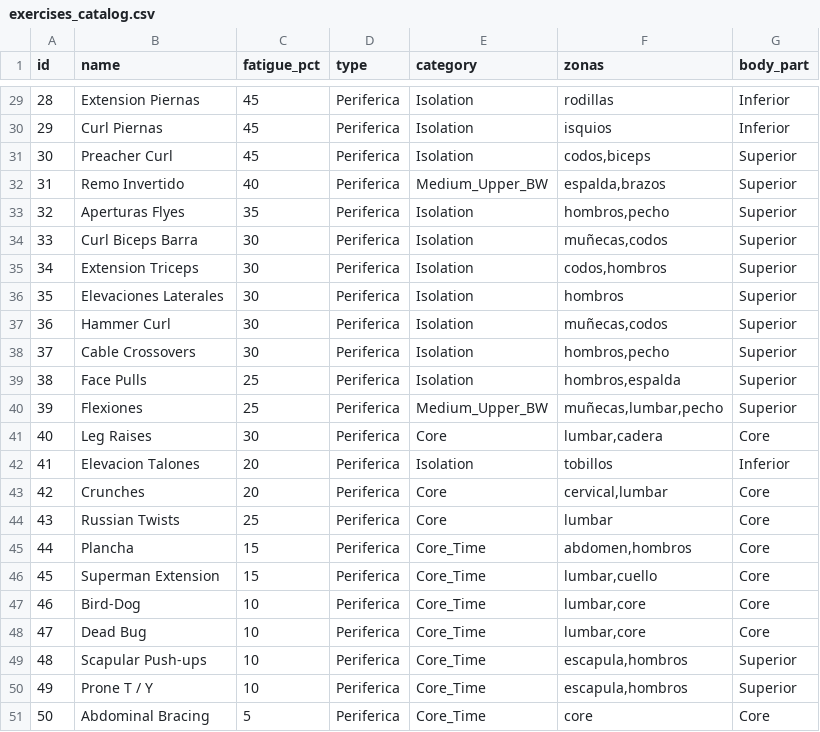
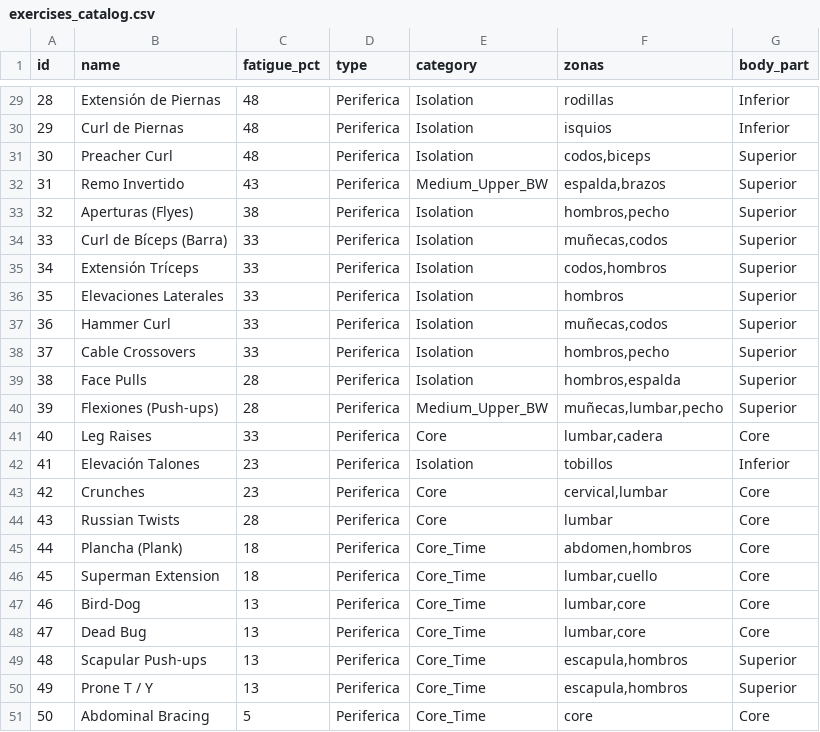
Before and after one commit to GaboLarrazabal13/SmartTrainer-ML, a CSV file: data/exercises_catalog.csv, drawn as a sheet; only a part is shown, gaps mark what is left out; the diff covers the shown part only.

```diff
--- a/data/exercises_catalog.csv
+++ b/data/exercises_catalog.csv
@@ -29,23 +29,23 @@ id,name,fatigue_pct,type,category,zonas,body_part
-28,Extension Piernas,45,Periferica,Isolation,rodillas,Inferior
-29,Curl Piernas,45,Periferica,Isolation,isquios,Inferior
-30,Preacher Curl,45,Periferica,Isolation,"codos,biceps",Superior
-31,Remo Invertido,40,Periferica,Medium_Upper_BW,"espalda,brazos",Superior
-32,Aperturas Flyes,35,Periferica,Isolation,"hombros,pecho",Superior
-33,Curl Biceps Barra,30,Periferica,Isolation,"muñecas,codos",Superior
-34,Extension Triceps,30,Periferica,Isolation,"codos,hombros",Superior
-35,Elevaciones Laterales,30,Periferica,Isolation,hombros,Superior
-36,Hammer Curl,30,Periferica,Isolation,"muñecas,codos",Superior
-37,Cable Crossovers,30,Periferica,Isolation,"hombros,pecho",Superior
-38,Face Pulls,25,Periferica,Isolation,"hombros,espalda",Superior
-39,Flexiones,25,Periferica,Medium_Upper_BW,"muñecas,lumbar,pecho",Superior
-40,Leg Raises,30,Periferica,Core,"lumbar,cadera",Core
-41,Elevacion Talones,20,Periferica,Isolation,tobillos,Inferior
-42,Crunches,20,Periferica,Core,"cervical,lumbar",Core
-43,Russian Twists,25,Periferica,Core,lumbar,Core
-44,Plancha,15,Periferica,Core_Time,"abdomen,hombros",Core
-45,Superman Extension,15,Periferica,Core_Time,"lumbar,cuello",Core
-46,Bird-Dog,10,Periferica,Core_Time,"lumbar,core",Core
-47,Dead Bug,10,Periferica,Core_Time,"lumbar,core",Core
-48,Scapular Push-ups,10,Periferica,Core_Time,"escapula,hombros",Superior
-49,Prone T / Y,10,Periferica,Core_Time,"escapula,hombros",Superior
+28,Extensión de Piernas,48,Periferica,Isolation,rodillas,Inferior
+29,Curl de Piernas,48,Periferica,Isolation,isquios,Inferior
+30,Preacher Curl,48,Periferica,Isolation,"codos,biceps",Superior
+31,Remo Invertido,43,Periferica,Medium_Upper_BW,"espalda,brazos",Superior
+32,Aperturas (Flyes),38,Periferica,Isolation,"hombros,pecho",Superior
+33,Curl de Bíceps (Barra),33,Periferica,Isolation,"muñecas,codos",Superior
+34,Extensión Tríceps,33,Periferica,Isolation,"codos,hombros",Superior
+35,Elevaciones Laterales,33,Periferica,Isolation,hombros,Superior
+36,Hammer Curl,33,Periferica,Isolation,"muñecas,codos",Superior
+37,Cable Crossovers,33,Periferica,Isolation,"hombros,pecho",Superior
+38,Face Pulls,28,Periferica,Isolation,"hombros,espalda",Superior
+39,Flexiones (Push-ups),28,Periferica,Medium_Upper_BW,"muñecas,lumbar,pecho",Superior
+40,Leg Raises,33,Periferica,Core,"lumbar,cadera",Core
+41,Elevación Talones,23,Periferica,Isolation,tobillos,Inferior
+42,Crunches,23,Periferica,Core,"cervical,lumbar",Core
+43,Russian Twists,28,Periferica,Core,lumbar,Core
+44,Plancha (Plank),18,Periferica,Core_Time,"abdomen,hombros",Core
+45,Superman Extension,18,Periferica,Core_Time,"lumbar,cuello",Core
+46,Bird-Dog,13,Periferica,Core_Time,"lumbar,core",Core
+47,Dead Bug,13,Periferica,Core_Time,"lumbar,core",Core
+48,Scapular Push-ups,13,Periferica,Core_Time,"escapula,hombros",Superior
+49,Prone T / Y,13,Periferica,Core_Time,"escapula,hombros",Superior
 50,Abdominal Bracing,5,Periferica,Core_Time,core,Core
```
Also changed, not shown: 42 edited cells elsewhere in this file, 16 other files.
